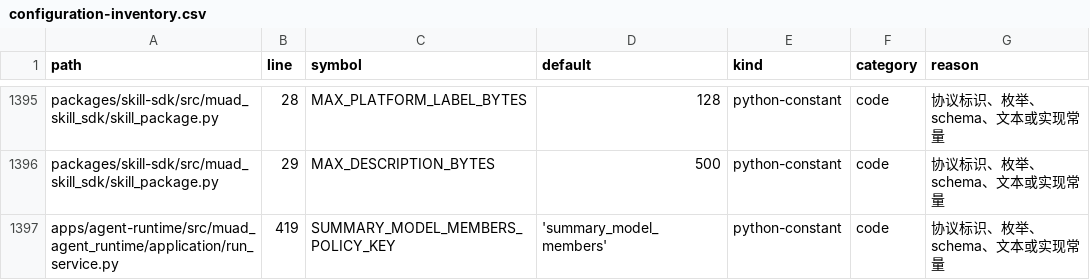
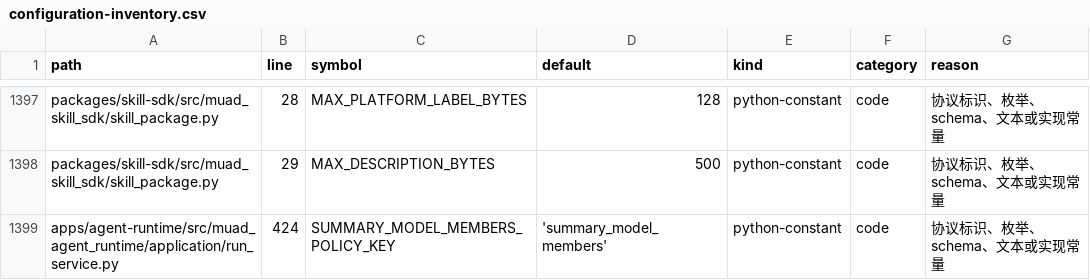
Before and after one commit to Michaelxwb/fluxion-harness, a CSV file: docs/configuration-inventory.csv, drawn as a sheet; only a part is shown, gaps mark what is left out; the diff covers the shown part only.

```diff
--- a/docs/configuration-inventory.csv
+++ b/docs/configuration-inventory.csv
@@ -1396,2 +1398,2 @@ packages/skill-sdk/src/muad_skill_sdk/skill_package.py,28,MAX_PLATFORM_LABEL_BYT
 packages/skill-sdk/src/muad_skill_sdk/skill_package.py,29,MAX_DESCRIPTION_BYTES,500,python-constant,code,协议标识、枚举、schema、文本或实现常量
-apps/agent-runtime/src/muad_agent_runtime/application/run_service.py,419,SUMMARY_MODEL_MEMBERS_POLICY_KEY,'summary_model_members',python-constant,code,协议标识、枚举、schema、文本或实现常量
+apps/agent-runtime/src/muad_agent_runtime/application/run_service.py,424,SUMMARY_MODEL_MEMBERS_POLICY_KEY,'summary_model_members',python-constant,code,协议标识、枚举、schema、文本或实现常量
```
Also changed, not shown: 2 added rows and 22 edited cells elsewhere in this file, 10 other files.
